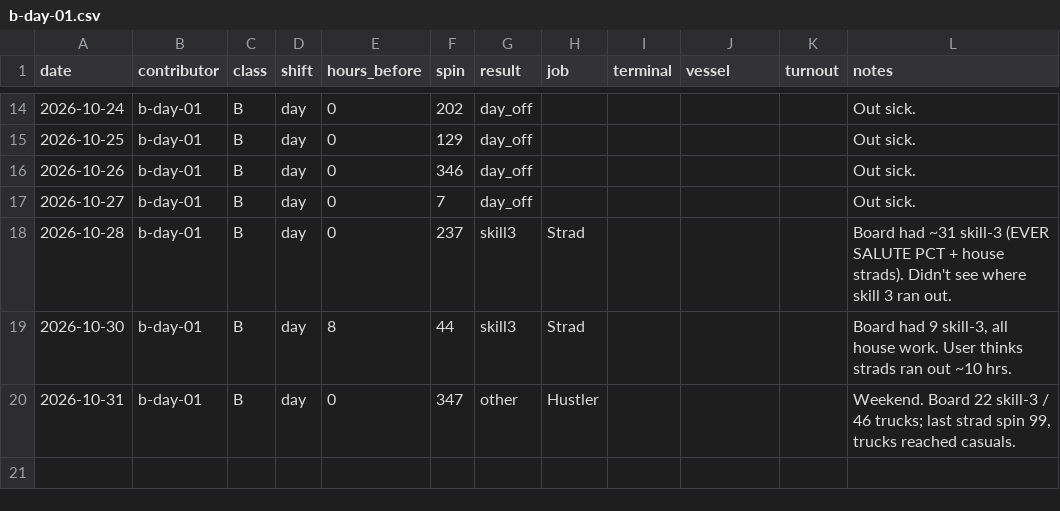
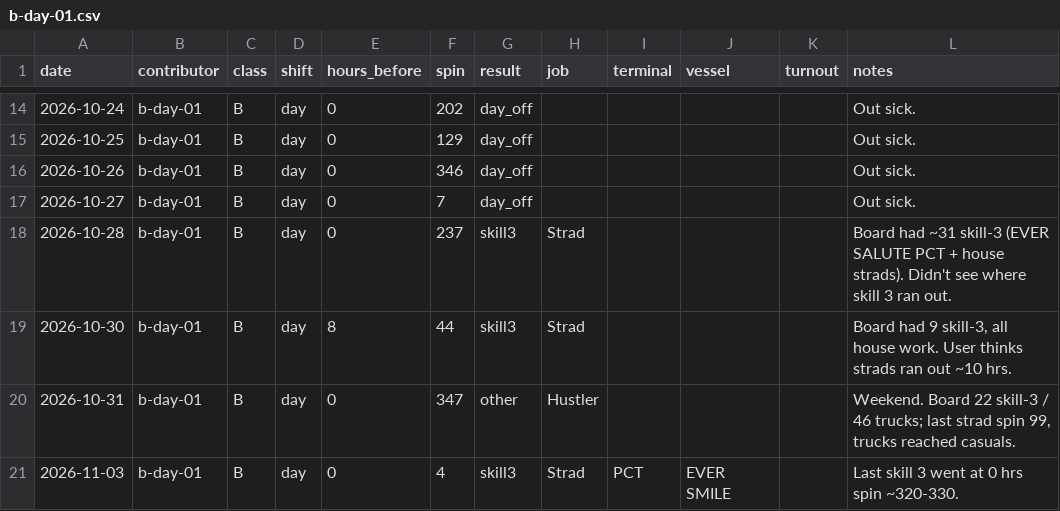
Before and after one commit to TheJoe1990/Ilwu, a CSV file: data/outcomes/b-day-01.csv, drawn as a sheet; only a part is shown, gaps mark what is left out; the diff names each change by its address in the sheet, - before the commit and + after, or states it on an @@ line.

```diff
--- a/data/outcomes/b-day-01.csv
+++ b/data/outcomes/b-day-01.csv
+row 21: 2026-11-03 | b-day-01 | B | day | 0 | 4 | skill3 | Strad | PCT | EVER SMILE |  | Last skill 3 went at 0 hrs spin ~320-330.
```
Also changed, not shown: data/outcomes/cutoffs.csv, 3 other files.
